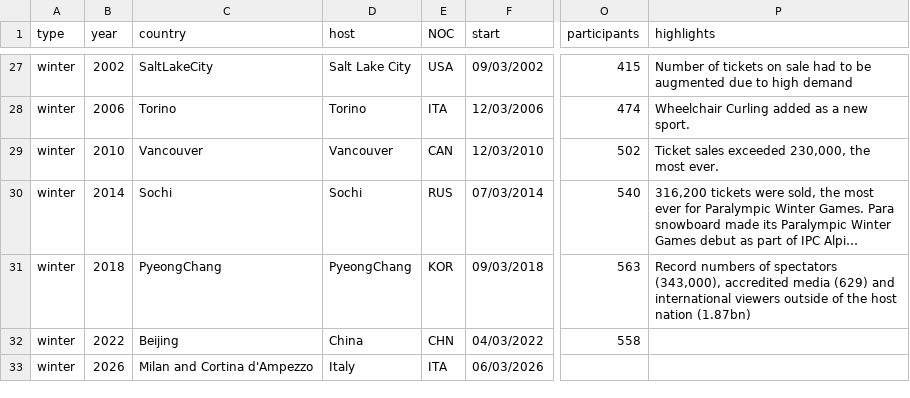
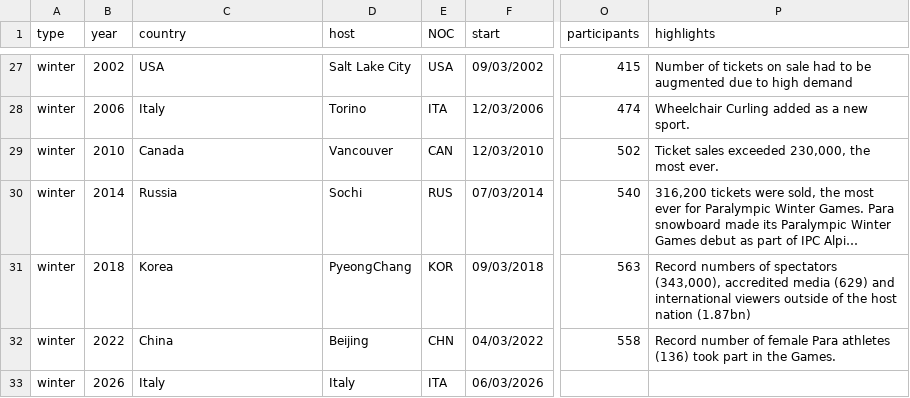
Before and after one commit to zckyxew/comp0034-wk2, a CSV file: data/paralympic_events.csv, drawn as a sheet; only a part is shown, gaps mark what is left out; long unchanged cells end in …; the diff covers the shown part only; the diff names each change by its address in the sheet, - before the commit and + after, or states it on an @@ line.

```diff
--- a/data/paralympic_events.csv
+++ b/data/paralympic_events.csv
-C27 (country): SaltLakeCity
+C27 (country): USA
-C28 (country): Torino
+C28 (country): Italy
-C29 (country): Vancouver
+C29 (country): Canada
-C30 (country): Sochi
+C30 (country): Russia
-C31 (country): PyeongChang
+C31 (country): Korea
-C32 (country): Beijing
+C32 (country): China
-D32 (host): China
+D32 (host): Beijing
-P32 (highlights): (empty)
+P32 (highlights): Record number of female Para athletes (136) took part in the Games.
-C33 (country): Milan and Cortina d'Ampezzo
+C33 (country): Italy
```
Also changed, not shown: 33 edited cells elsewhere in this file.
